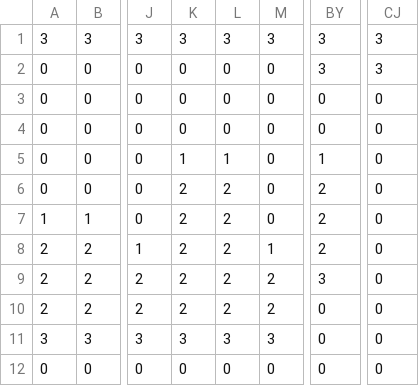
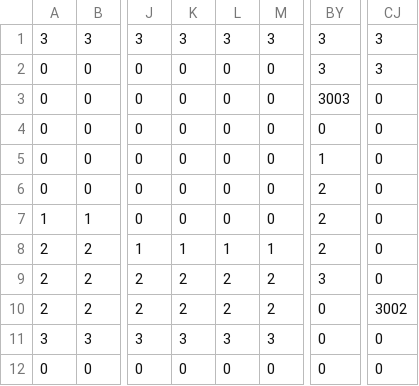
Before and after one commit to shalluv/DiabetesKnight, a CSV file: res/csv/Level_1.csv, drawn as a sheet; only a part is shown, gaps mark what is left out; the diff names each change by its address in the sheet, - before the commit and + after, or states it on an @@ line.

```diff
--- a/res/csv/Level_1.csv
+++ b/res/csv/Level_1.csv
-BY3: 0
+BY3: 3003
-K5: 1
+K5: 0
-L5: 1
+L5: 0
-K6:K7: 2
+K6:K7: 0
-L6:L7: 2
+L6:L7: 0
-K8: 2
+K8: 1
-L8: 2
+L8: 1
-CJ10: 0
+CJ10: 3002
```
Also changed, not shown: 1 other file.
